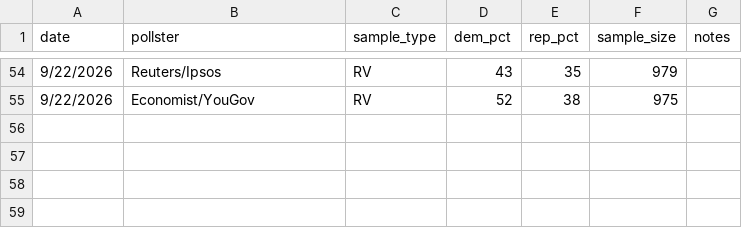
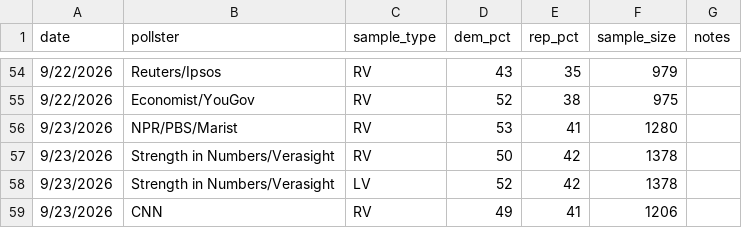
Before and after one commit to krishna-on-gh/carlosneedle, a CSV file: data/polls_2026.csv, drawn as a sheet; only a part is shown, gaps mark what is left out; the diff names each change by its address in the sheet, - before the commit and + after, or states it on an @@ line.

Commit message:
Adding today's pollercoaster 9/23

```diff
--- a/data/polls_2026.csv
+++ b/data/polls_2026.csv
+row 56: 9/23/2026 | NPR/PBS/Marist | RV | 53 | 41 | 1280
+row 57: 9/23/2026 | Strength in Numbers/Verasight | RV | 50 | 42 | 1378
+row 58: 9/23/2026 | Strength in Numbers/Verasight | LV | 52 | 42 | 1378
+row 59: 9/23/2026 | CNN | RV | 49 | 41 | 1206
```
